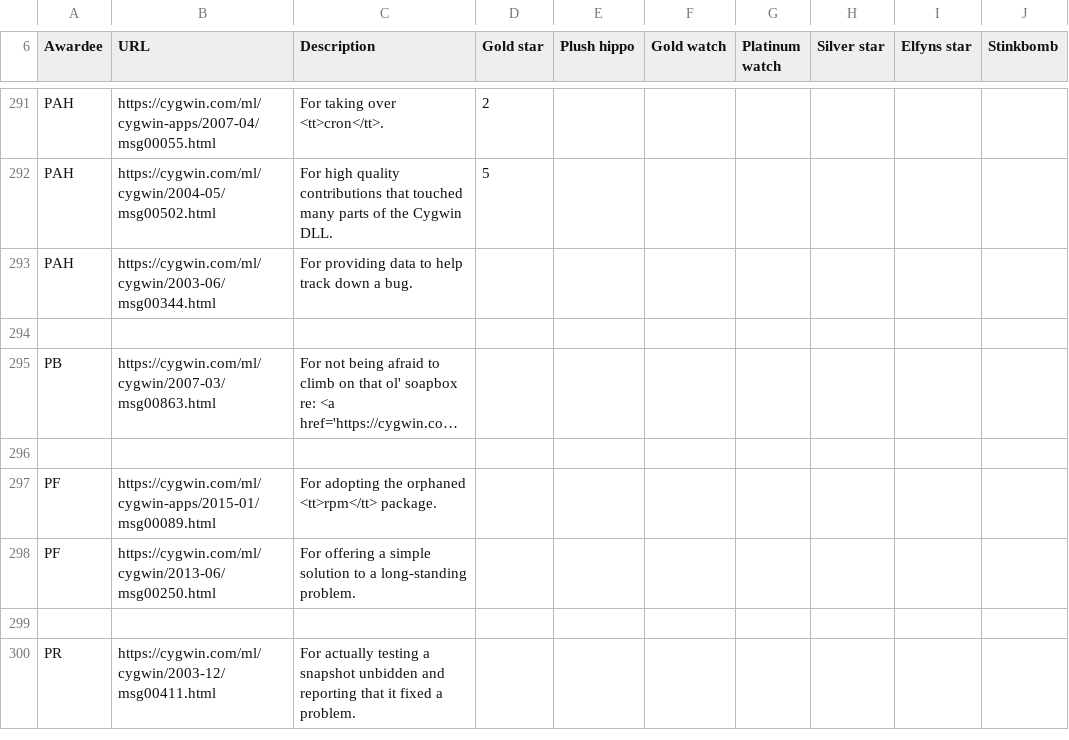
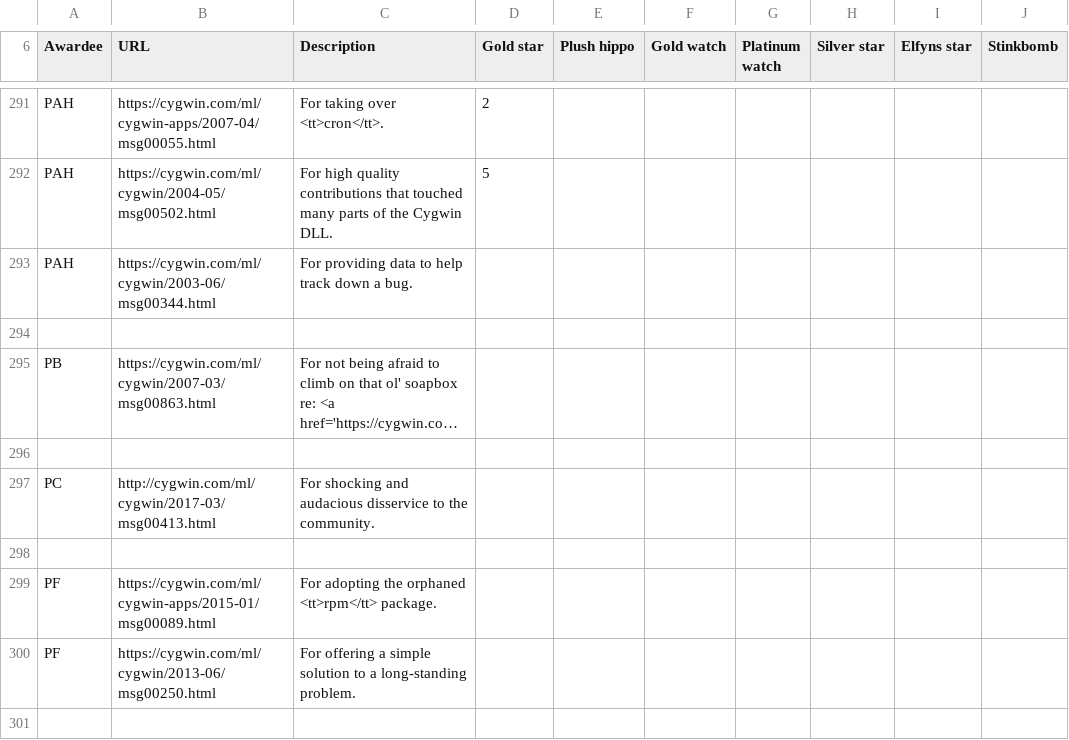
Before and after one commit to jhauga/cygwin-htdocs, a CSV file: goldstars/src/awards.csv, drawn as a sheet; only a part is shown, gaps mark what is left out; the shorter side is filled out with more unchanged rows; long unchanged cells end in …; the diff names each change by its address in the sheet, - before the commit and + after, or states it on an @@ line.

Commit message:
gold star for Peter

```diff
--- a/goldstars/src/awards.csv
+++ b/goldstars/src/awards.csv
+row 297: PC | http://cygwin.com/ml/cygwin/2017-03/msg00413.html | For shocking and audacious disservice to the community.
+row 298: (empty)
```
Also changed, not shown: 2 other files.
